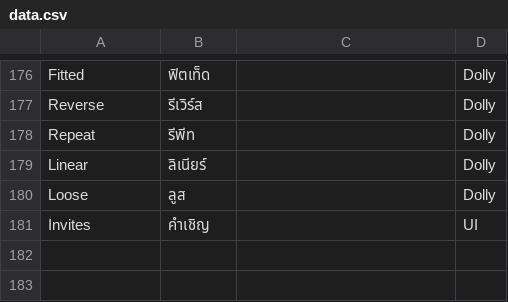
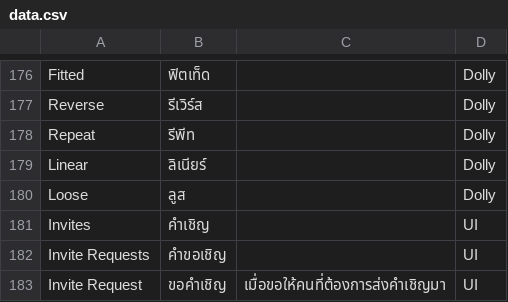
Before and after one commit to YuzuZensai/Crowdin-Localization-Tools, a CSV file: data/data.csv, drawn as a sheet; only a part is shown, gaps mark what is left out.

```diff
--- a/data/data.csv
+++ b/data/data.csv
@@ -181 +181,3 @@ Loose,ลูส,,Dolly
 Invites,คำเชิญ,,UI
+Invite Requests,คำขอเชิญ,,UI
+Invite Request,ขอคำเชิญ,เมื่อขอให้คนที่ต้องการส่งคำเชิญมา,UI
```
